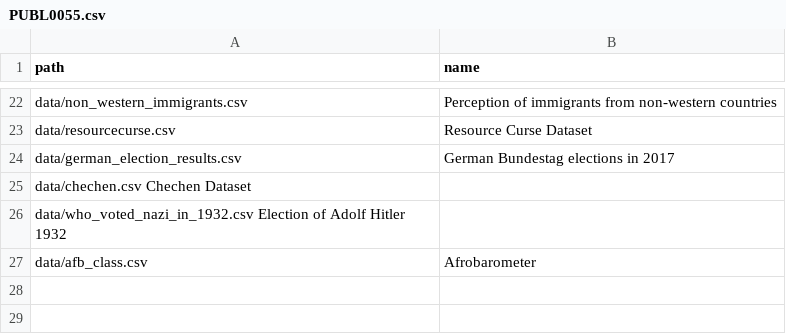
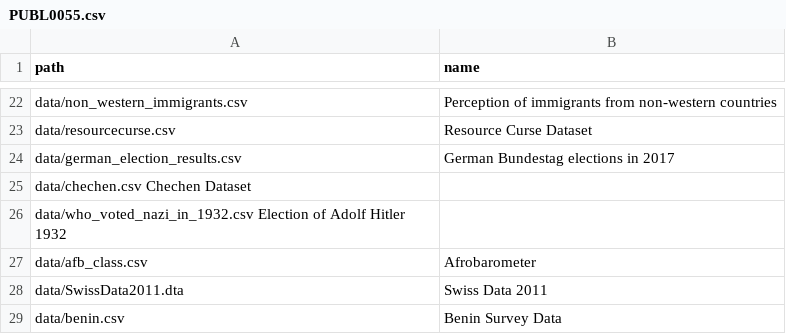
Before and after one commit to UCLSPP/datasets, a CSV file: collections/PUBL0055.csv, drawn as a sheet; only a part is shown, gaps mark what is left out; the diff names each change by its address in the sheet, - before the commit and + after, or states it on an @@ line.

Commit message:
updating datasets

```diff
--- a/collections/PUBL0055.csv
+++ b/collections/PUBL0055.csv
+row 28: data/SwissData2011.dta | Swiss Data 2011
+row 29: data/benin.csv | Benin Survey Data
```
